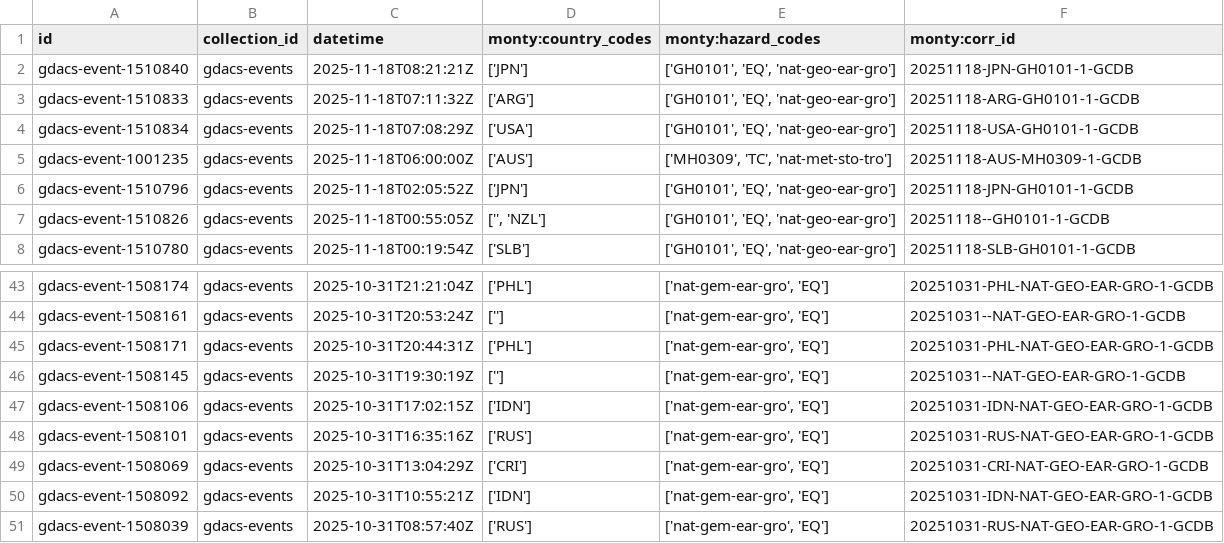
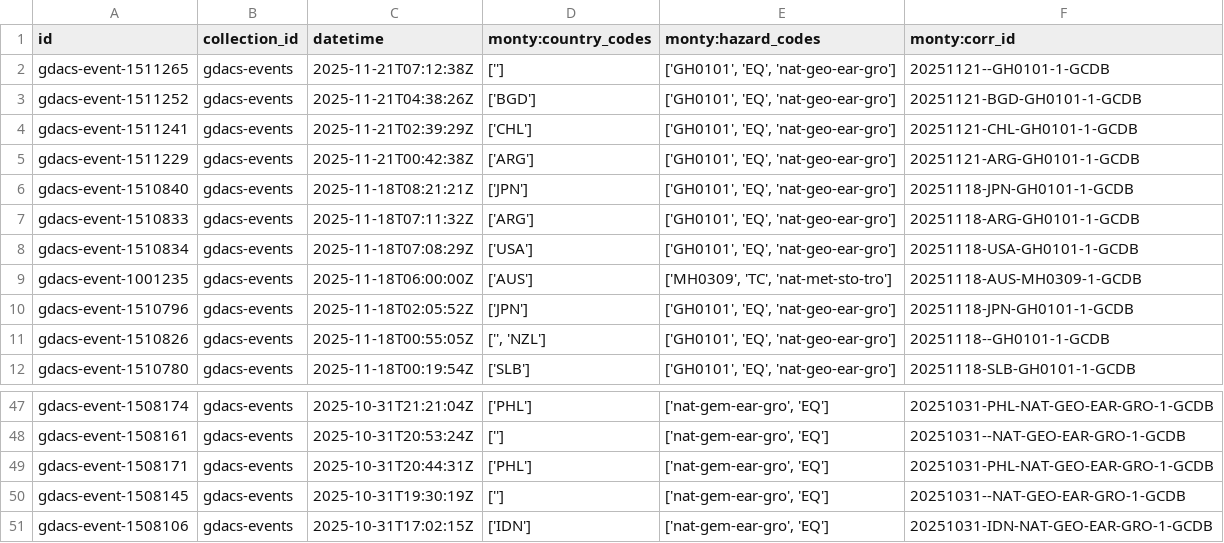
Before and after one commit to batpad/Montandon-Data-Fetching-Examples, a CSV file: montandon_notebooks/gdacs_events_subset.csv, drawn as a sheet; only a part is shown, gaps mark what is left out; removed rows and columns are numbered as before the commit, all else as after; the diff names each change by its address in the sheet, - before the commit and + after, or states it on an @@ line.

Commit message:
Update gdacs_events_subset.csv with new events

```diff
--- a/montandon_notebooks/gdacs_events_subset.csv
+++ b/montandon_notebooks/gdacs_events_subset.csv
+row 2: gdacs-event-1511265 | gdacs-events | 2025-11-21T07:12:38Z | [''] | ['GH0101', 'EQ', 'nat-geo-ear-gro'] | 20251121--GH0101-1-GCDB
+row 3: gdacs-event-1511252 | gdacs-events | 2025-11-21T04:38:26Z | ['BGD'] | ['GH0101', 'EQ', 'nat-geo-ear-gro'] | 20251121-BGD-GH0101-1-GCDB
+row 4: gdacs-event-1511241 | gdacs-events | 2025-11-21T02:39:29Z | ['CHL'] | ['GH0101', 'EQ', 'nat-geo-ear-gro'] | 20251121-CHL-GH0101-1-GCDB
+row 5: gdacs-event-1511229 | gdacs-events | 2025-11-21T00:42:38Z | ['ARG'] | ['GH0101', 'EQ', 'nat-geo-ear-gro'] | 20251121-ARG-GH0101-1-GCDB
-row 48: gdacs-event-1508101 | gdacs-events | 2025-10-31T16:35:16Z | ['RUS'] | ['nat-gem-ear-gro', 'EQ'] | 20251031-RUS-NAT-GEO-EAR-GRO-1-GCDB
-row 49: gdacs-event-1508069 | gdacs-events | 2025-10-31T13:04:29Z | ['CRI'] | ['nat-gem-ear-gro', 'EQ'] | 20251031-CRI-NAT-GEO-EAR-GRO-1-GCDB
-row 50: gdacs-event-1508092 | gdacs-events | 2025-10-31T10:55:21Z | ['IDN'] | ['nat-gem-ear-gro', 'EQ'] | 20251031-IDN-NAT-GEO-EAR-GRO-1-GCDB
-row 51: gdacs-event-1508039 | gdacs-events | 2025-10-31T08:57:40Z | ['RUS'] | ['nat-gem-ear-gro', 'EQ'] | 20251031-RUS-NAT-GEO-EAR-GRO-1-GCDB
```
